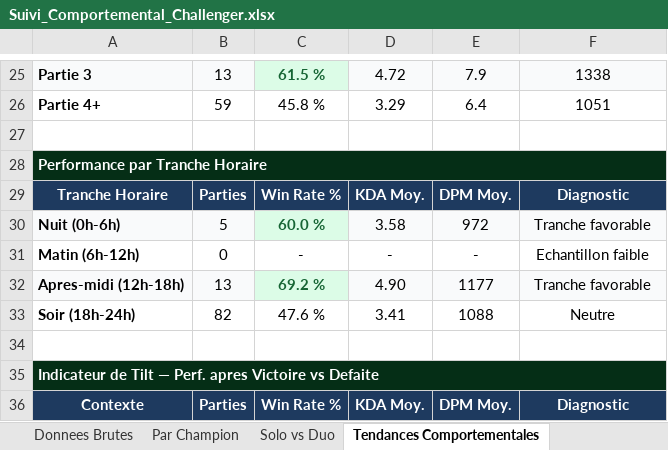
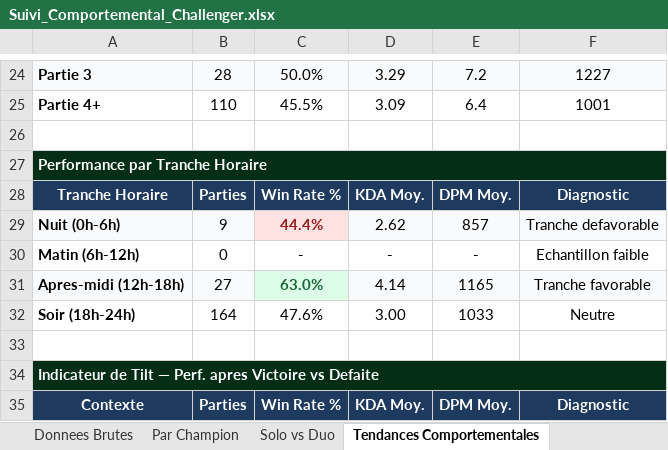
Before and after one commit to MathysGbs/suiviPersoLoL, an Excel workbook: Suivi_Comportemental_Challenger.xlsx, sheet Tendances Comportementales, drawn as a sheet; only a part is shown, gaps mark what is left out; values as stored, in another font and other column widths than the file's, no borders; addresses are those after the commit; the diff covers the shown part only; the diff names each change by its address in the sheet, - before the commit and + after, or states it on an @@ line.

```diff
--- a/Suivi_Comportemental_Challenger.xlsx (sheet Tendances Comportementales)
+++ b/Suivi_Comportemental_Challenger.xlsx (sheet Tendances Comportementales)
-B24: 13
+B24: 28
-C24: 61.5 %
+C24: 50.0%
@@ C24 bold: on → off, fill: #DCFCE7 → #F9FAFB, text colour: #166534 → black @@
-D24: 4.72
+D24: 3.29
-E24: 7.9
+E24: 7.2
-F24: 1338
+F24: 1227
-B25: 59
+B25: 110
-C25: 45.8 %
+C25: 45.5%
-D25: 3.29
+D25: 3.09
-F25: 1051
+F25: 1001
-B29: 5
+B29: 9
-C29: 60.0 %
+C29: 44.4%
@@ C29 fill: #DCFCE7 → #FEE2E2, text colour: #166534 → #991B1B @@
-D29: 3.58
+D29: 2.62
-E29: 972
+E29: 857
-F29: Tranche favorable
+F29: Tranche defavorable
-B31: 13
+B31: 27
-C31: 69.2 %
+C31: 63.0%
-D31: 4.90
+D31: 4.14
-E31: 1177
+E31: 1165
-B32: 82
+B32: 164
-C32: 47.6 %
+C32: 47.6%
-D32: 3.41
+D32: 3.00
-E32: 1088
+E32: 1033
```
Also changed, not shown: 1 added row, 2 removed rows, 32 edited cells and cell formats elsewhere in this sheet, sheet Donnees Brutes, sheet Par Champion, sheet Solo vs Duo, 5 other files.
